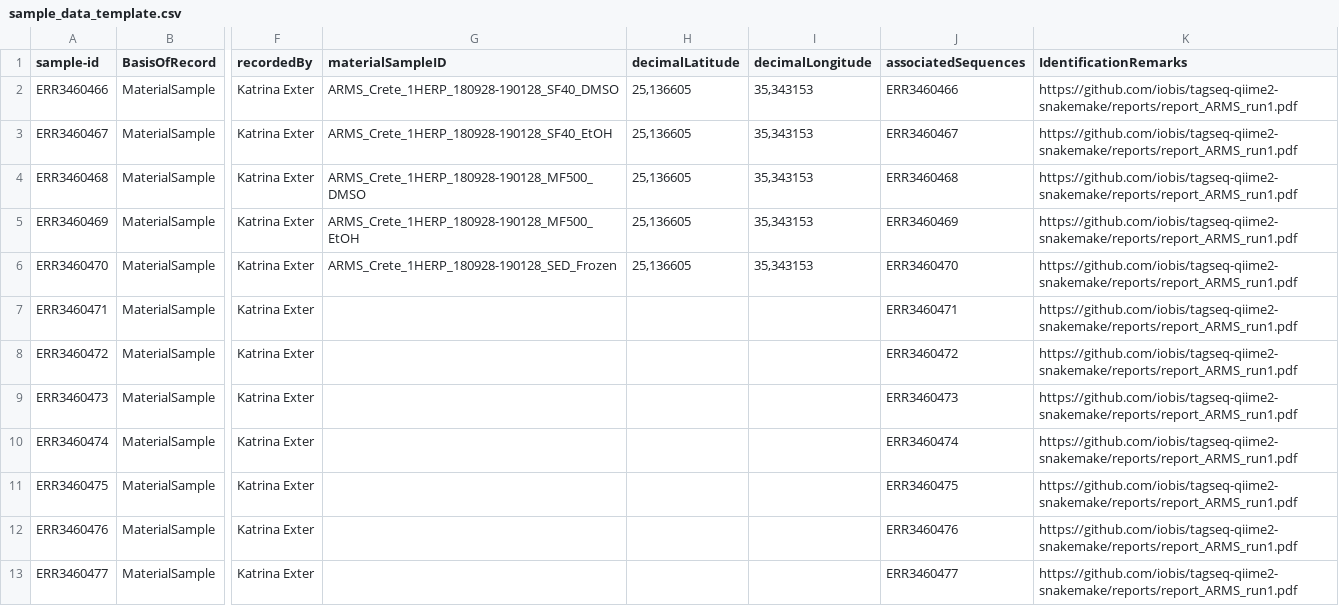
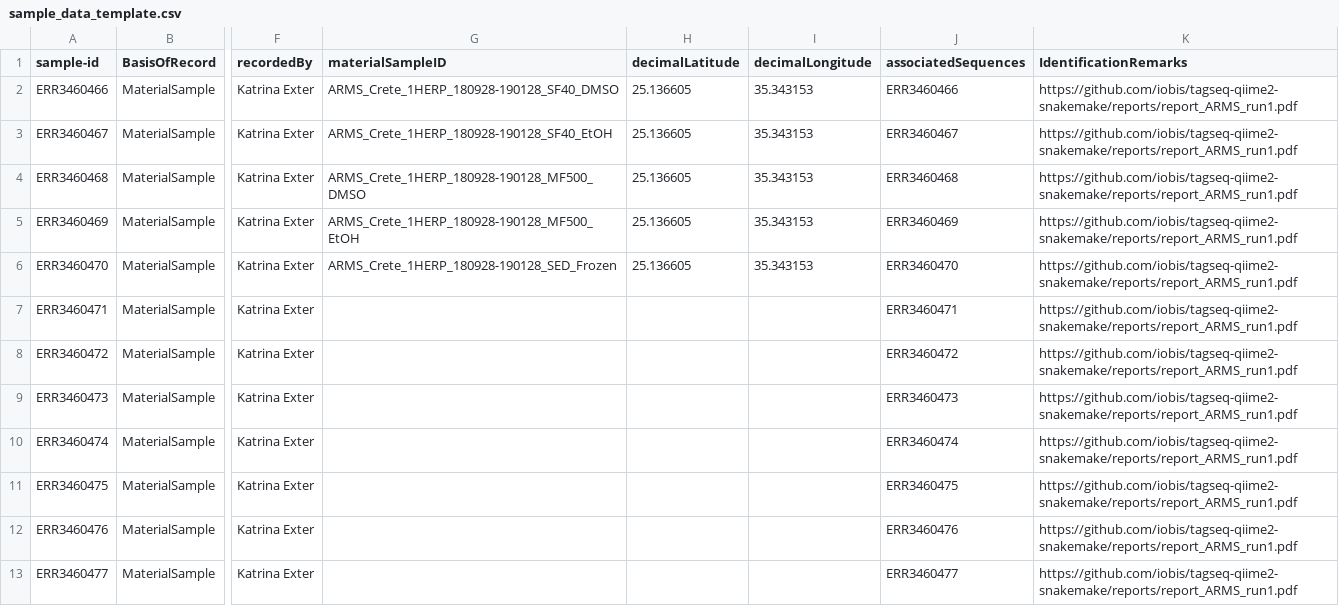
Before and after one commit to iobis/PacMAN-pipeline, a CSV file: config/sample_data_template.csv, drawn as a sheet; only a part is shown, gaps mark what is left out; the diff names each change by its address in the sheet, - before the commit and + after, or states it on an @@ line.

Commit message:
fixed decimal separator in example files

```diff
--- a/config/sample_data_template.csv
+++ b/config/sample_data_template.csv
-H2:H6 (decimalLatitude): 25,136605
+H2:H6 (decimalLatitude): 25.136605
-I2:I6 (decimalLongitude): 35,343153
+I2:I6 (decimalLongitude): 35.343153
```
Also changed, not shown: config/sample_data_template_4samples.csv.
